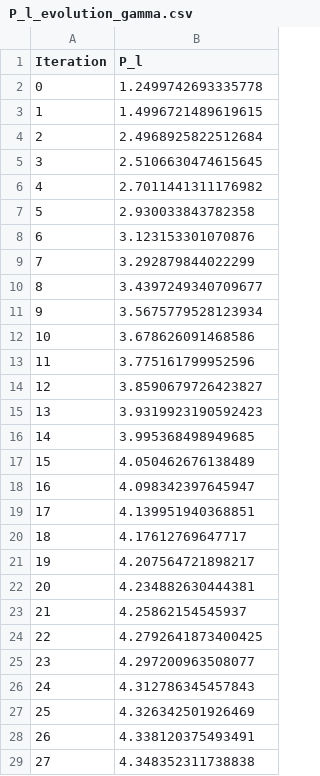
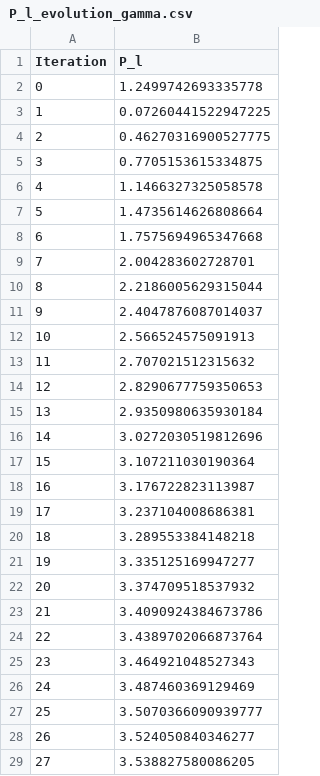
Before and after one commit to baptrt/GECAD_Internship, a CSV file: Multi_Agents_Peak/P_l_evolution_gamma.csv, drawn as a sheet; only a part is shown; the diff covers the shown part only.

```diff
--- a/Multi_Agents_Peak/P_l_evolution_gamma.csv
+++ b/Multi_Agents_Peak/P_l_evolution_gamma.csv
@@ -2,28 +2,28 @@ Iteration,P_l
 0,1.2499742693335778
-1,1.4996721489619615
-2,2.4968925822512684
-3,2.5106630474615645
-4,2.7011441311176982
-5,2.930033843782358
-6,3.123153301070876
-7,3.292879844022299
-8,3.4397249340709677
-9,3.5675779528123934
-10,3.678626091468586
-11,3.775161799952596
-12,3.8590679726423827
-13,3.9319923190592423
-14,3.995368498949685
-15,4.050462676138489
-16,4.098342397645947
-17,4.139951940368851
-18,4.17612769647717
-19,4.207564721898217
-20,4.234882630444381
-21,4.25862154545937
-22,4.2792641873400425
-23,4.297200963508077
-24,4.312786345457843
-25,4.326342501926469
-26,4.338120375493491
-27,4.348352311738838
+1,0.07260441522947225
+2,0.46270316900527775
+3,0.7705153615334875
+4,1.1466327325058578
+5,1.4735614626808664
+6,1.7575694965347668
+7,2.004283602728701
+8,2.2186005629315044
+9,2.4047876087014037
+10,2.566524575091913
+11,2.707021512315632
+12,2.8290677759350653
+13,2.9350980635930184
+14,3.0272030519812696
+15,3.107211030190364
+16,3.176722823113987
+17,3.237104008686381
+18,3.289553384148218
+19,3.335125169947277
+20,3.374709518537932
+21,3.4090924384673786
+22,3.4389702066873764
+23,3.464921048527343
+24,3.487460369129469
+25,3.5070366090939777
+26,3.524050840346277
+27,3.538827580086205
```
Also changed, not shown: 7 added rows and 5 edited cells elsewhere in this file, Multi_Agents_Peak/T_final_evolution.csv, Pl_history_with_signal.csv, 27 other files.
